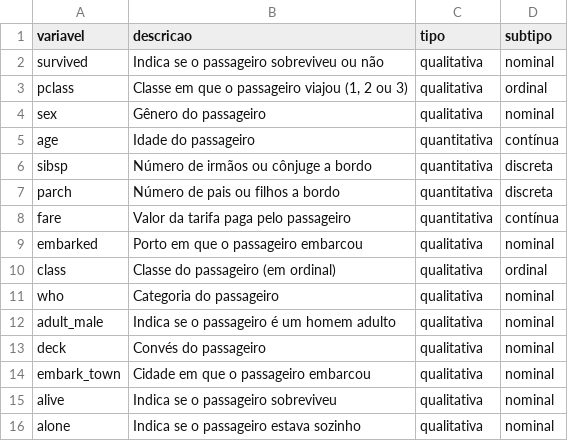
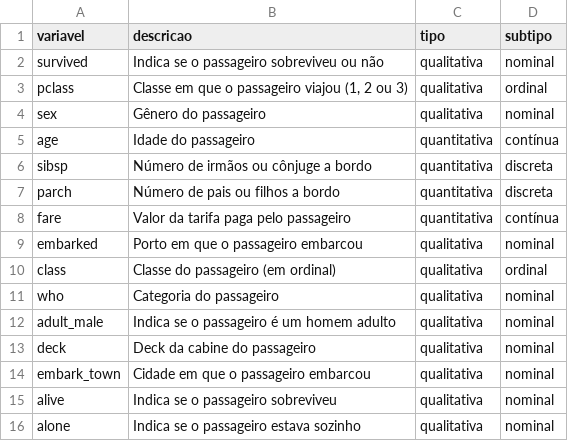
Before and after one commit to kailanyas/avanti-bootcamp-cdd, a CSV file: data/external/dictionary.csv, drawn as a sheet.

Commit message:
atualizando a descrição da variável deck (#1).

```diff
--- a/data/external/dictionary.csv
+++ b/data/external/dictionary.csv
@@ -12,3 +12,3 @@ who,Categoria do passageiro,qualitativa,nominal
 adult_male,Indica se o passageiro é um homem adulto,qualitativa,nominal
-deck,Convés do passageiro,qualitativa,nominal
+deck,Deck da cabine do passageiro,qualitativa,nominal
 embark_town,Cidade em que o passageiro embarcou,qualitativa,nominal
```
Also changed, not shown: 1 other file.
